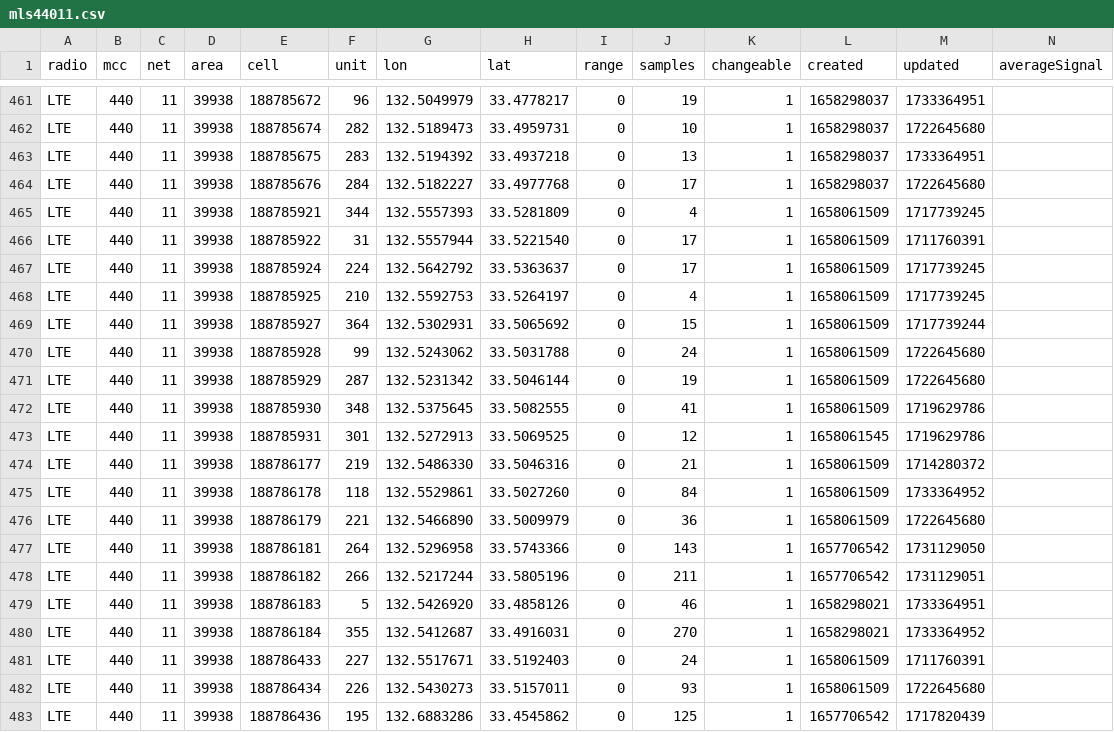
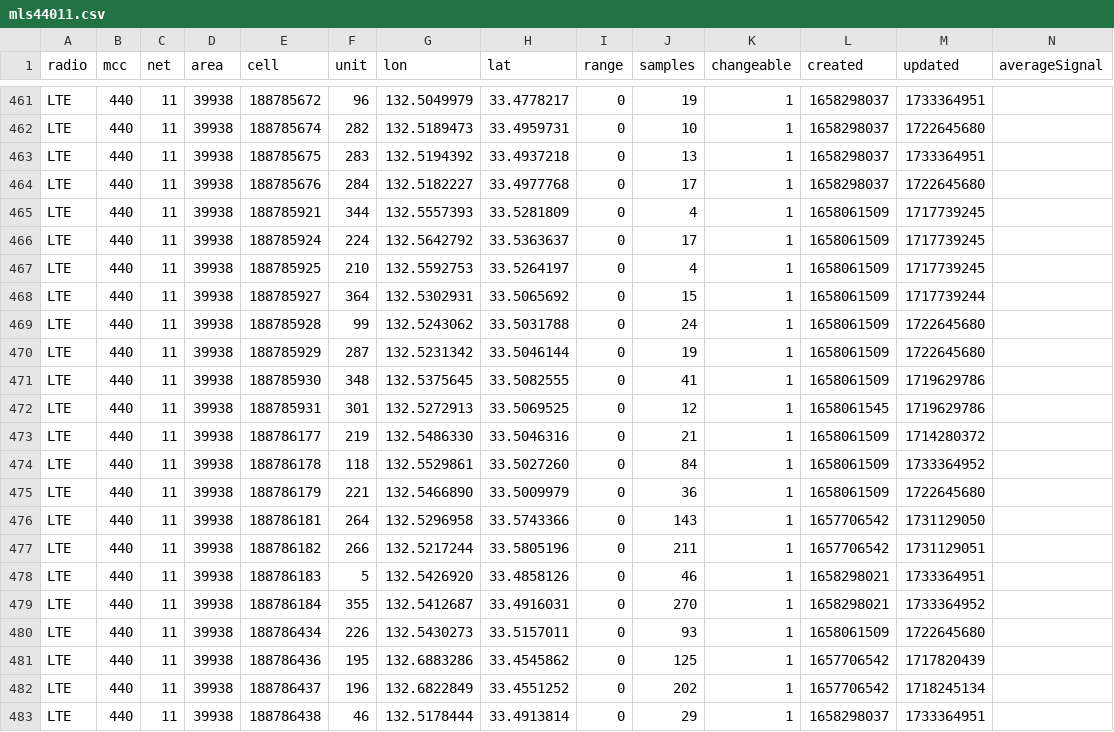
Before and after one commit to raku10ehime/kmz, a CSV file: mls44011.csv, drawn as a sheet; only a part is shown, gaps mark what is left out; the shorter side is filled out with more unchanged rows; the diff names each change by its address in the sheet, - before the commit and + after, or states it on an @@ line.

```diff
--- a/mls44011.csv
+++ b/mls44011.csv
-row 466: LTE | 440 | 11 | 39938 | 188785922 | 31 | 132.5557944 | 33.5221540 | 0 | 17 | 1 | 1658061509 | 1711760391
-row 481: LTE | 440 | 11 | 39938 | 188786433 | 227 | 132.5517671 | 33.5192403 | 0 | 24 | 1 | 1658061509 | 1711760391
```
Also changed, not shown: 2 other files.
